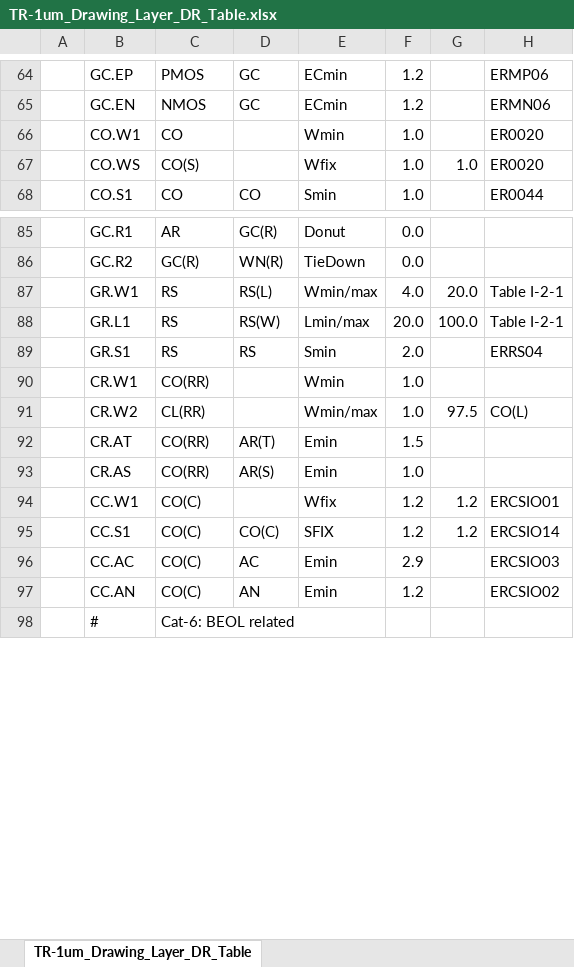
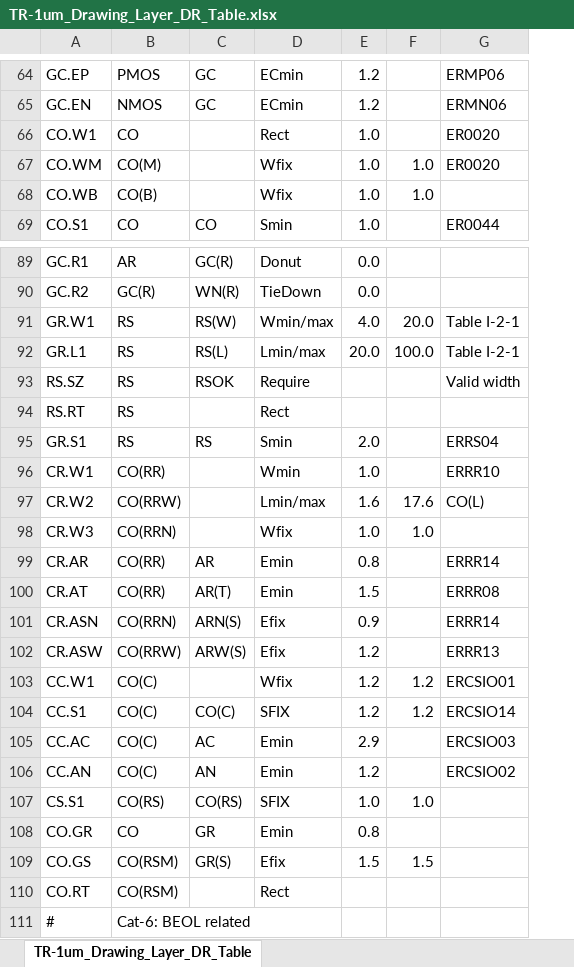
Before and after one commit to OpenSUSI/TR-1um, an Excel workbook: Document/TR-1um_Drawing_Layer_DR_Table.xlsx, sheet TR-1um_Drawing_Layer_DR_Table, drawn as a sheet; only a part is shown, gaps mark what is left out; values as stored, in another font and other column widths than the file's, no cell formats; charts and pictures not drawn; removed rows and columns are numbered as before the commit, all else as after; the diff covers the shown part only; the diff names each change by its address in the sheet, - before the commit and + after, or states it on an @@ line.

```diff
--- a/Document/TR-1um_Drawing_Layer_DR_Table.xlsx (sheet TR-1um_Drawing_Layer_DR_Table)
+++ b/Document/TR-1um_Drawing_Layer_DR_Table.xlsx (sheet TR-1um_Drawing_Layer_DR_Table)
-column A, empty
-D66: Wmin
+D66: Rect
-A67: CO.WS
+A67: CO.WM
-B67: CO(S)
+B67: CO(M)
+row 68: CO.WB | CO(B) |  | Wfix | 1.0 | 1.0
-C91: RS(L)
+C91: RS(W)
-C92: RS(W)
+C92: RS(L)
+row 93: RS.SZ | RS | RSOK | Require |  |  | Valid width
+row 94: RS.RT | RS |  | Rect
-G96: (empty)
+G96: ERRR10
-B97: CL(RR)
+B97: CO(RRW)
-D97: Wmin/max
+D97: Lmin/max
-E97: 1.0
+E97: 1.6
-F97: 97.5
+F97: 17.6
+row 98: CR.W3 | CO(RRN) |  | Wfix | 1.0 | 1.0
+row 99: CR.AR | CO(RR) | AR | Emin | 0.8 |  | ERRR14
-G100: (empty)
+G100: ERRR08
-row 93:  | CR.AS | CO(RR) | AR(S) | Emin | 1.0
+row 101: CR.ASN | CO(RRN) | ARN(S) | Efix | 0.9 |  | ERRR14
+row 102: CR.ASW | CO(RRW) | ARW(S) | Efix | 1.2 |  | ERRR13
+row 107: CS.S1 | CO(RS) | CO(RS) | SFIX | 1.0 | 1.0
+row 108: CO.GR | CO | GR | Emin | 0.8
+row 109: CO.GS | CO(RSM) | GR(S) | Efix | 1.5 | 1.5
+row 110: CO.RT | CO(RSM) |  | Rect
```
Also changed, not shown: 3 added rows and 28 edited cells elsewhere in this sheet, cell formats, charts or pictures, 8 other files.
